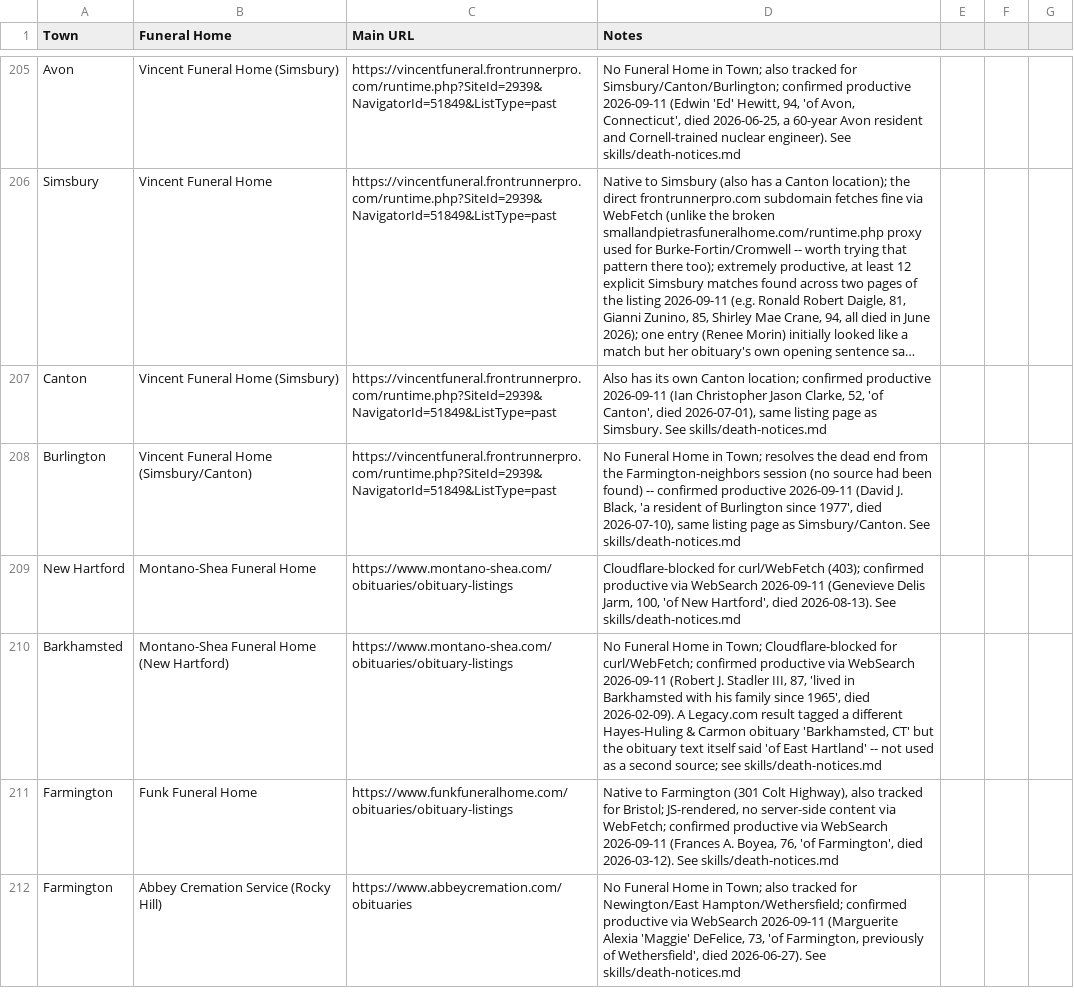
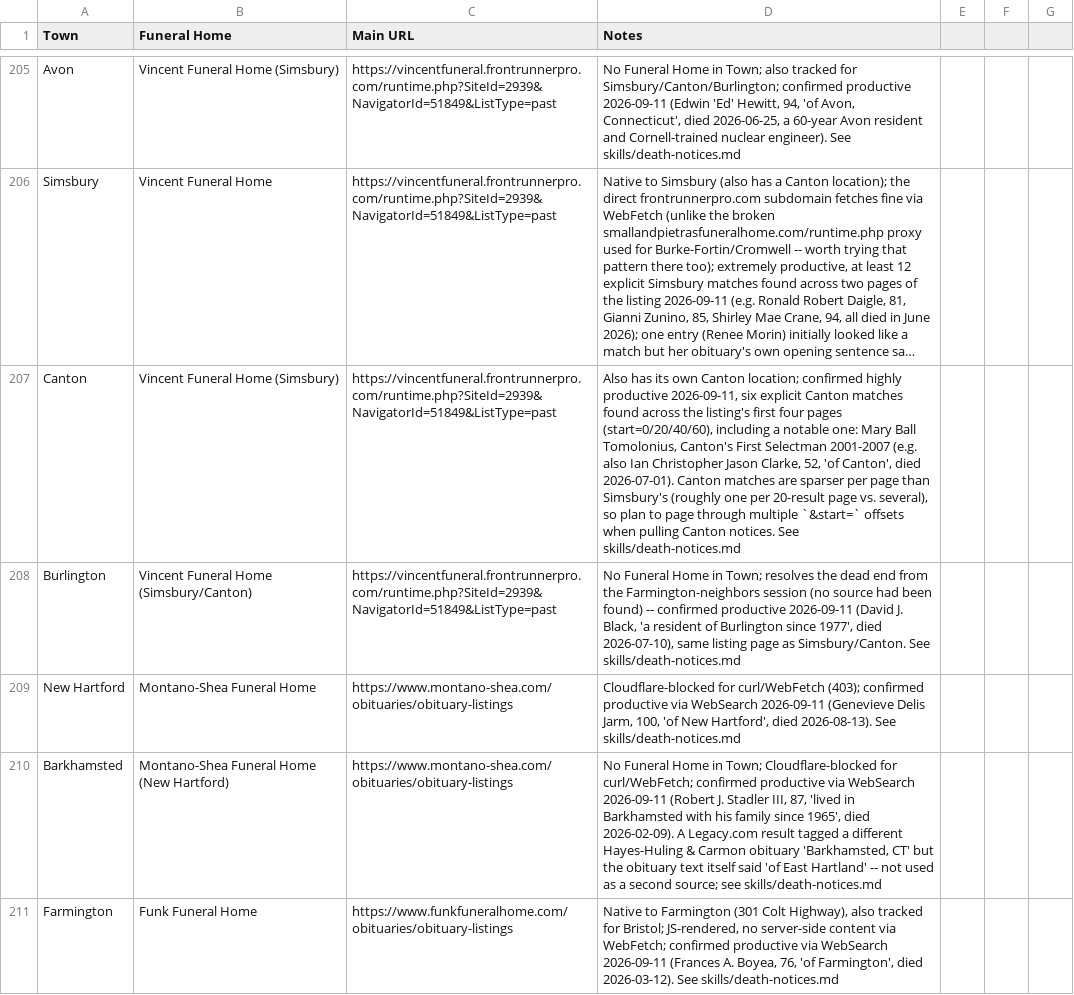
Before and after one commit to ElectricRoseStudio/AI-Journo-mooc-starter-kit, a CSV file: FuneralHomes.csv, drawn as a sheet; only a part is shown, gaps mark what is left out; the shorter side is filled out with more unchanged rows; long unchanged cells end in …; the diff names each change by its address in the sheet, - before the commit and + after, or states it on an @@ line.

```diff
--- a/FuneralHomes.csv
+++ b/FuneralHomes.csv
-D207 (Notes): …location; confirmed productive 2026-09-11 (Ian Christopher Jason Clarke, 52, 'of Canton', died 2026-07-01), same listing page as Simsbury. See skills/death-notices.md
+D207 (Notes): …location; confirmed highly productive 2026-09-11, six explicit Canton matches found across the listing's first four pages (start=0/20/40/60), including a notable one: Mary Ball Tomolonius, Canton's First Selectman 2001-2007 (e.g. also Ian Christopher Jason Clarke, 52, 'of Canton', died 2026-07-01). Canton matches are sparser per page than Simsbury's (roughly one per 20-result page vs. several), so plan to page through multiple `&start=` offsets when pulling Canton notices. See skills/death-notices.md
```
Also changed, not shown: 1 other file.
